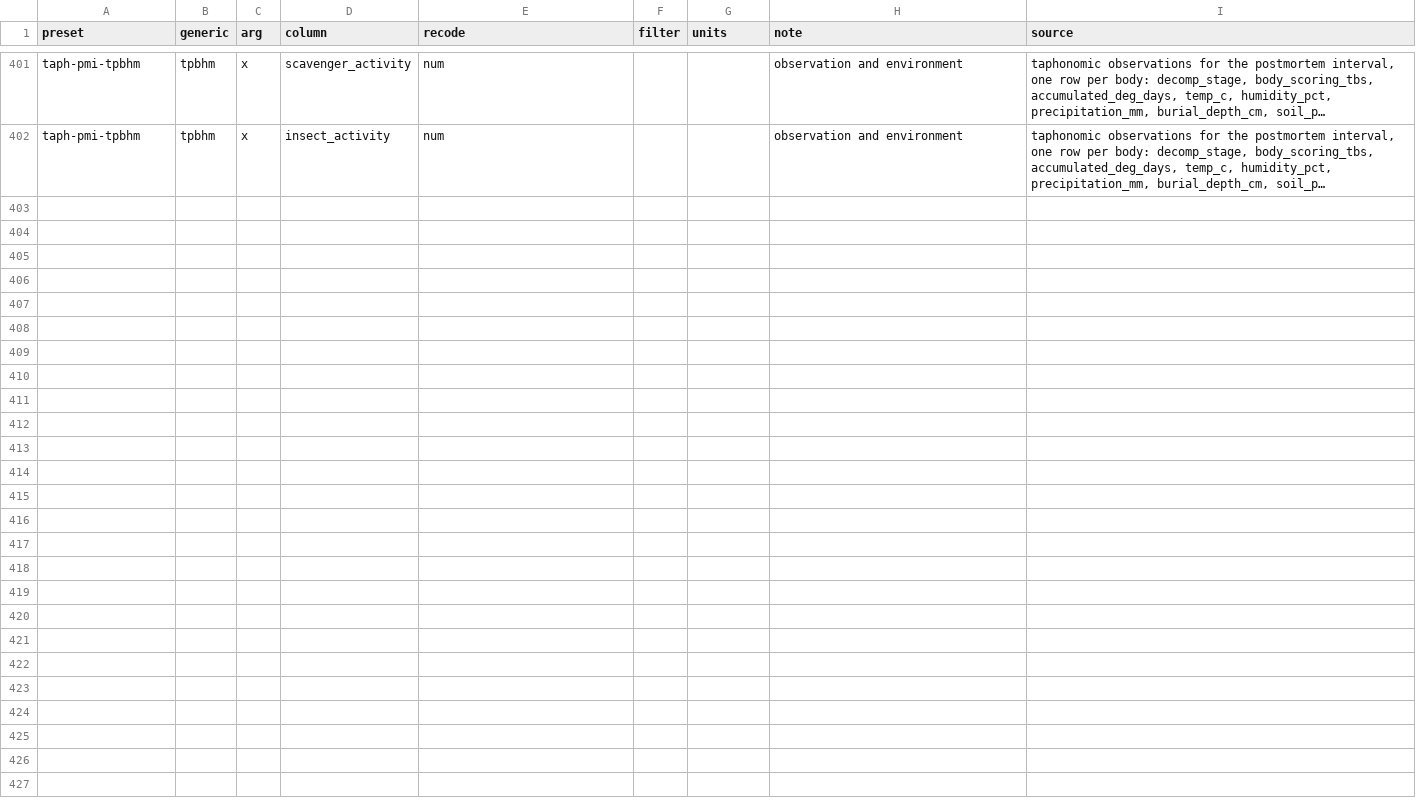
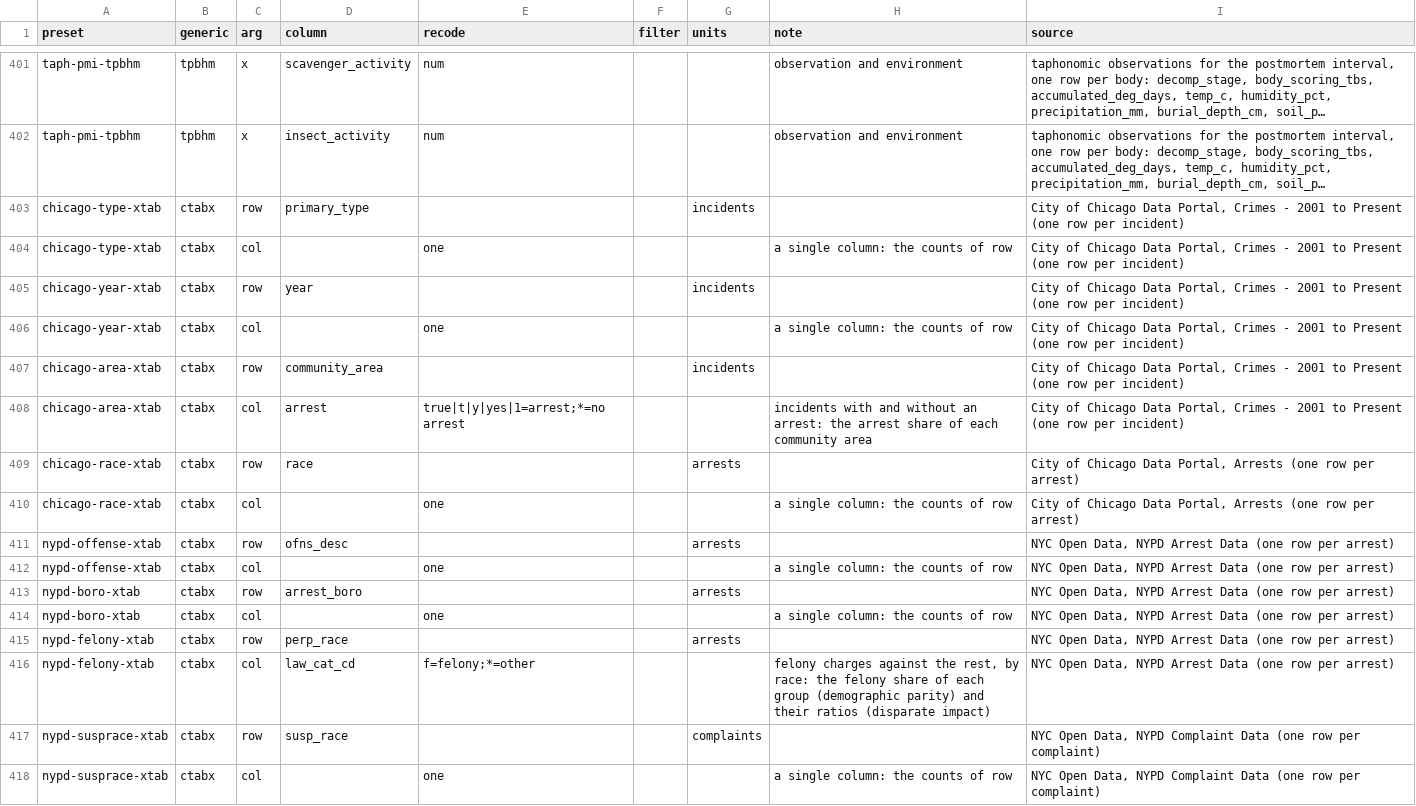
Before and after one commit to rootcoder007/crimlab, a TSV file: inst/presets/presets.tsv, drawn as a sheet; only a part is shown, gaps mark what is left out; long unchanged cells end in …; the diff names each change by its address in the sheet, - before the commit and + after, or states it on an @@ line.

Commit message:
presets: Chicago and New York count tables, and a vignette section
rmorie ran a fixed battery on the Chicago and New York police files
(morie_cpd_all_analyses, morie_nypd_all_analyses): counts by crime type,
by year, arrests by community area, arrests by race; arrests by offence
and borough, felony charges by race, complaints by suspect race. Each is
a count table, so each becomes a ctabx preset on the open-data column
names: chicago-type-xtab, chicago-year-xtab, chicago-area-xtab,
chicago-race-xtab, nypd-offense-xtab, nypd-boro-xtab, nypd-felony-xtab
and nypd-susprace-xtab. The felony share by race and its ratios, which
rmorie computed through its fairness helpers, are the rows of the
felony table.

The vignette gains a section showing generic(clprep(data, preset)) on a
made-up New York excerpt and the same table from another layout through
a preset of one's own. The tests check each preset's table against
table() in base R.

Signed-off-by: rootcoder007 <278967282+rootcoder007@users.noreply.github.com>

```diff
--- a/inst/presets/presets.tsv
+++ b/inst/presets/presets.tsv
+row 403: chicago-type-xtab | ctabx | row | primary_type |  |  | incidents |  | City of Chicago Data Portal, Crimes - 2001 to Present (one row per incident)
+row 404: chicago-type-xtab | ctabx | col |  | one |  |  | a single column: the counts of row | City of Chicago Data Portal, Crimes - 2001 to Present (one row per incident)
+row 405: chicago-year-xtab | ctabx | row | year |  |  | incidents |  | City of Chicago Data Portal, Crimes - 2001 to Present (one row per incident)
+row 406: chicago-year-xtab | ctabx | col |  | one |  |  | a single column: the counts of row | City of Chicago Data Portal, Crimes - 2001 to Present (one row per incident)
+row 407: chicago-area-xtab | ctabx | row | community_area |  |  | incidents |  | City of Chicago Data Portal, Crimes - 2001 to Present (one row per incident)
+row 408: chicago-area-xtab | ctabx | col | arrest | true|t|y|yes|1=arrest;*=no arrest |  |  | incidents with and without an arrest: the arrest share of each community area | City of Chicago Data Portal, Crimes - 2001 to Present (one row per incident)
+row 409: chicago-race-xtab | ctabx | row | race |  |  | arrests |  | City of Chicago Data Portal, Arrests (one row per arrest)
+row 410: chicago-race-xtab | ctabx | col |  | one |  |  | a single column: the counts of row | City of Chicago Data Portal, Arrests (one row per arrest)
+row 411: nypd-offense-xtab | ctabx | row | ofns_desc |  |  | arrests |  | NYC Open Data, NYPD Arrest Data (one row per arrest)
+row 412: nypd-offense-xtab | ctabx | col |  | one |  |  | a single column: the counts of row | NYC Open Data, NYPD Arrest Data (one row per arrest)
+row 413: nypd-boro-xtab | ctabx | row | arrest_boro |  |  | arrests |  | NYC Open Data, NYPD Arrest Data (one row per arrest)
+row 414: nypd-boro-xtab | ctabx | col |  | one |  |  | a single column: the counts of row | NYC Open Data, NYPD Arrest Data (one row per arrest)
+row 415: nypd-felony-xtab | ctabx | row | perp_race |  |  | arrests |  | NYC Open Data, NYPD Arrest Data (one row per arrest)
+row 416: nypd-felony-xtab | ctabx | col | law_cat_cd | f=felony;*=other |  |  | felony charges against the rest, by race: the felony share of each group (demographic parity) and their ratios (disparate impact) | NYC Open Data, NYPD Arrest Data (one row per arrest)
+row 417: nypd-susprace-xtab | ctabx | row | susp_race |  |  | complaints |  | NYC Open Data, NYPD Complaint Data (one row per complaint)
+row 418: nypd-susprace-xtab | ctabx | col |  | one |  |  | a single column: the counts of row | NYC Open Data, NYPD Complaint Data (one row per complaint)
```
Also changed, not shown: 2 other files.
